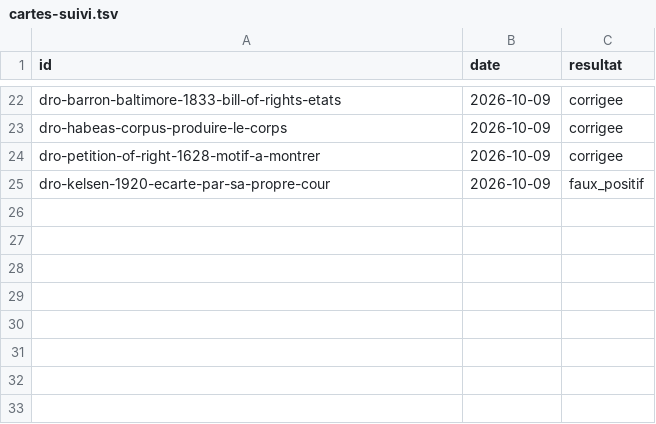
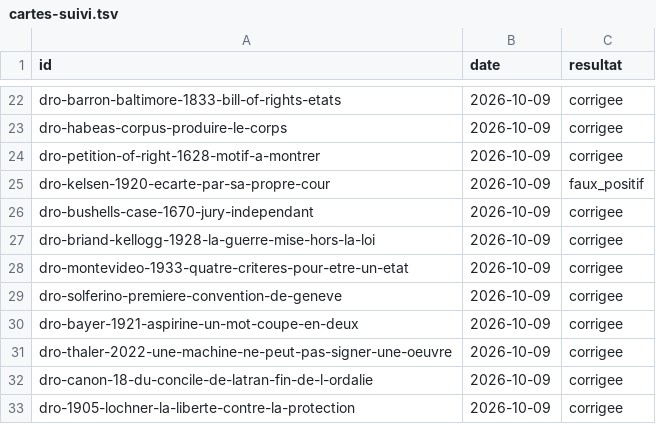
Before and after one commit to tijacksh/Anagnosis, a TSV file: docs/audits/cartes-suivi.tsv, drawn as a sheet; only a part is shown, gaps mark what is left out; the diff names each change by its address in the sheet, - before the commit and + after, or states it on an @@ line.

```diff
--- a/docs/audits/cartes-suivi.tsv
+++ b/docs/audits/cartes-suivi.tsv
+row 26: dro-bushells-case-1670-jury-independant | 2026-10-09 | corrigee
+row 27: dro-briand-kellogg-1928-la-guerre-mise-hors-la-loi | 2026-10-09 | corrigee
+row 28: dro-montevideo-1933-quatre-criteres-pour-etre-un-etat | 2026-10-09 | corrigee
+row 29: dro-solferino-premiere-convention-de-geneve | 2026-10-09 | corrigee
+row 30: dro-bayer-1921-aspirine-un-mot-coupe-en-deux | 2026-10-09 | corrigee
+row 31: dro-thaler-2022-une-machine-ne-peut-pas-signer-une-oeuvre | 2026-10-09 | corrigee
+row 32: dro-canon-18-du-concile-de-latran-fin-de-l-ordalie | 2026-10-09 | corrigee
+row 33: dro-1905-lochner-la-liberte-contre-la-protection | 2026-10-09 | corrigee
```
Also changed, not shown: 9 other files.
